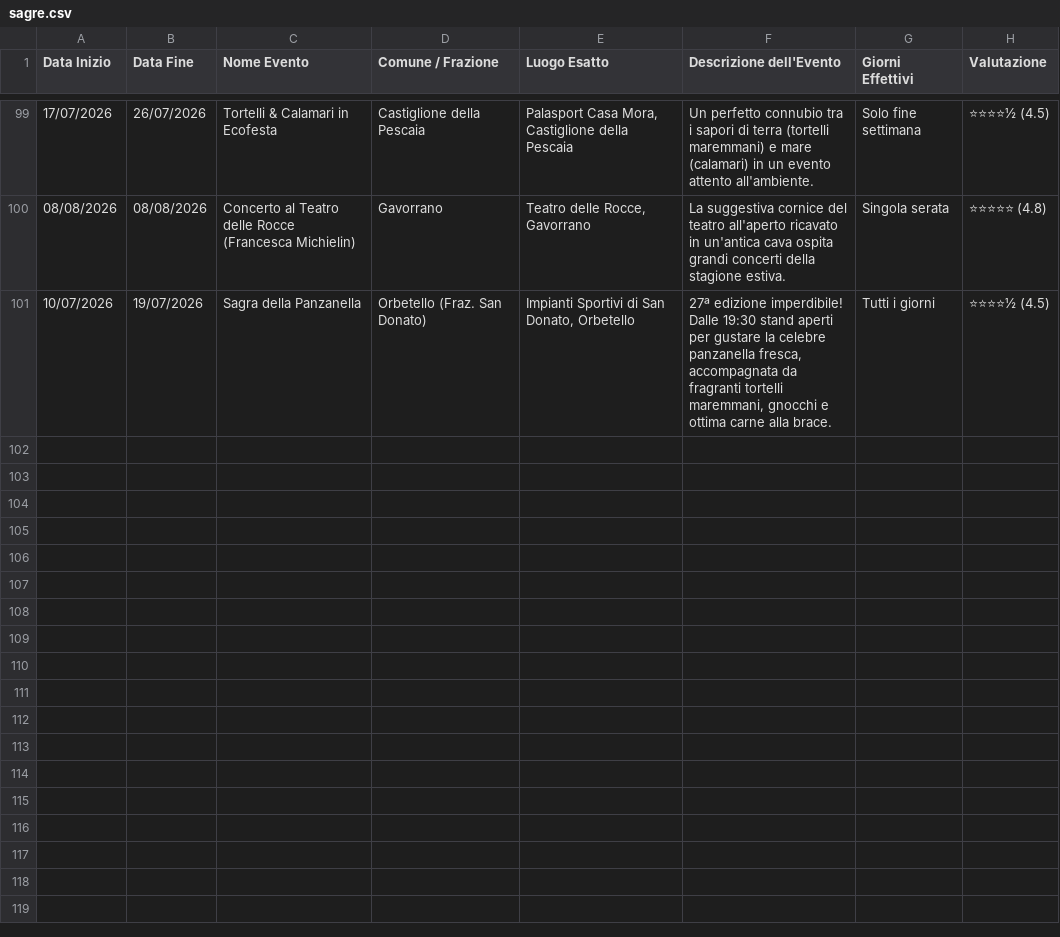
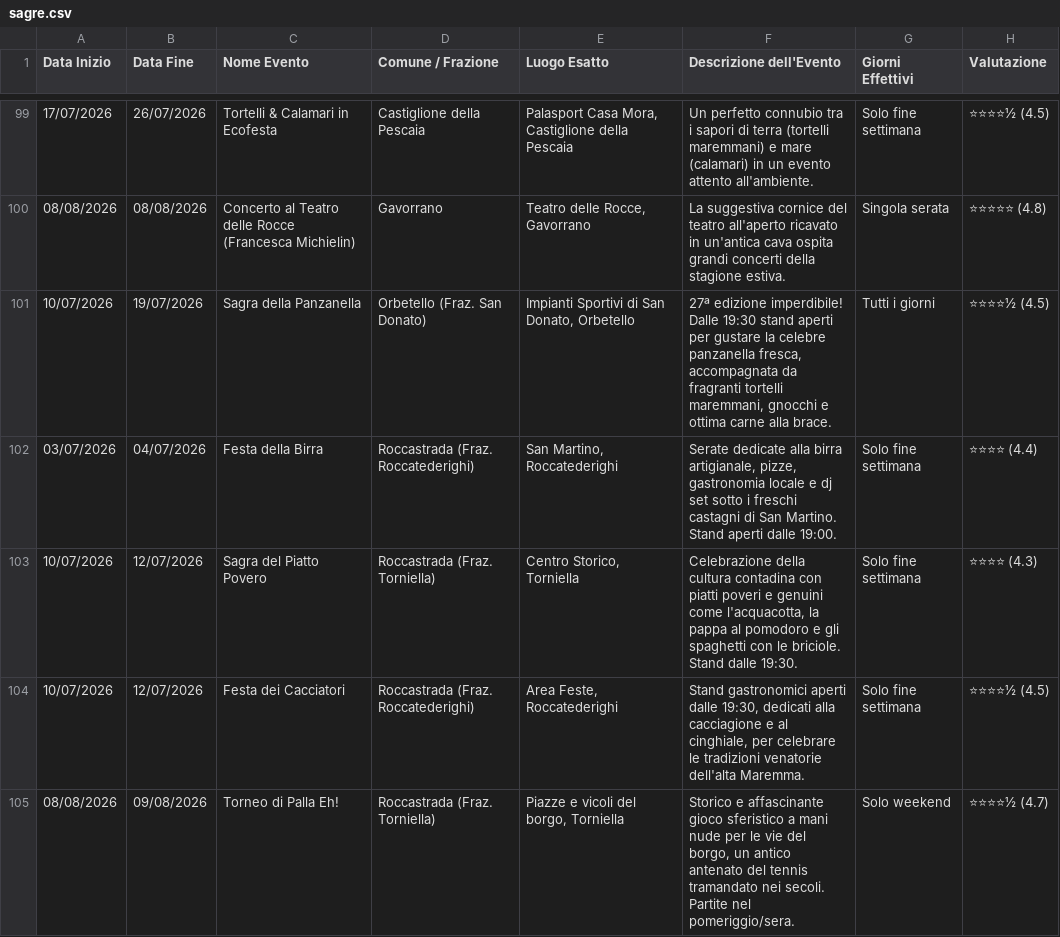
Before and after one commit to infomichelerosati/SagreGrosseto, a CSV file: sagre.csv, drawn as a sheet; only a part is shown, gaps mark what is left out; the diff covers the shown part only.

```diff
--- a/sagre.csv
+++ b/sagre.csv
@@ -101 +101,5 @@ Data Inizio,Data Fine,Nome Evento,Comune / Frazione,Luogo Esatto,Descrizione del
 10/07/2026,19/07/2026,Sagra della Panzanella,Orbetello (Fraz. San Donato),"Impianti Sportivi di San Donato, Orbetello","27ª edizione imperdibile! Dalle 19:30 stand aperti per gustare la celebre panzanella fresca, accompagnata da fragranti tortelli maremmani, gnocchi e ottima carne alla brace.",Tutti i giorni,⭐⭐⭐⭐½ (4.5)
+03/07/2026,04/07/2026,Festa della Birra,Roccastrada (Fraz. Roccatederighi),"San Martino, Roccatederighi","Serate dedicate alla birra artigianale, pizze, gastronomia locale e dj set sotto i freschi castagni di San Martino. Stand aperti dalle 19:00.",Solo fine settimana,⭐⭐⭐⭐ (4.4)
+10/07/2026,12/07/2026,Sagra del Piatto Povero,Roccastrada (Fraz. Torniella),"Centro Storico, Torniella","Celebrazione della cultura contadina con piatti poveri e genuini come l'acquacotta, la pappa al pomodoro e gli spaghetti con le briciole. Stand dalle 19:30.",Solo fine settimana,⭐⭐⭐⭐ (4.3)
+10/07/2026,12/07/2026,Festa dei Cacciatori,Roccastrada (Fraz. Roccatederighi),"Area Feste, Roccatederighi","Stand gastronomici aperti dalle 19:30, dedicati alla cacciagione e al cinghiale, per celebrare le tradizioni venatorie dell'alta Maremma.",Solo fine settimana,⭐⭐⭐⭐½ (4.5)
+08/08/2026,09/08/2026,Torneo di Palla Eh!,Roccastrada (Fraz. Torniella),"Piazze e vicoli del borgo, Torniella","Storico e affascinante gioco sferistico a mani nude per le vie del borgo, un antico antenato del tennis tramandato nei secoli. Partite nel pomeriggio/sera.",Solo weekend,⭐⭐⭐⭐½ (4.7)
```
Also changed, not shown: 4 added rows and 5 edited cells elsewhere in this file.
